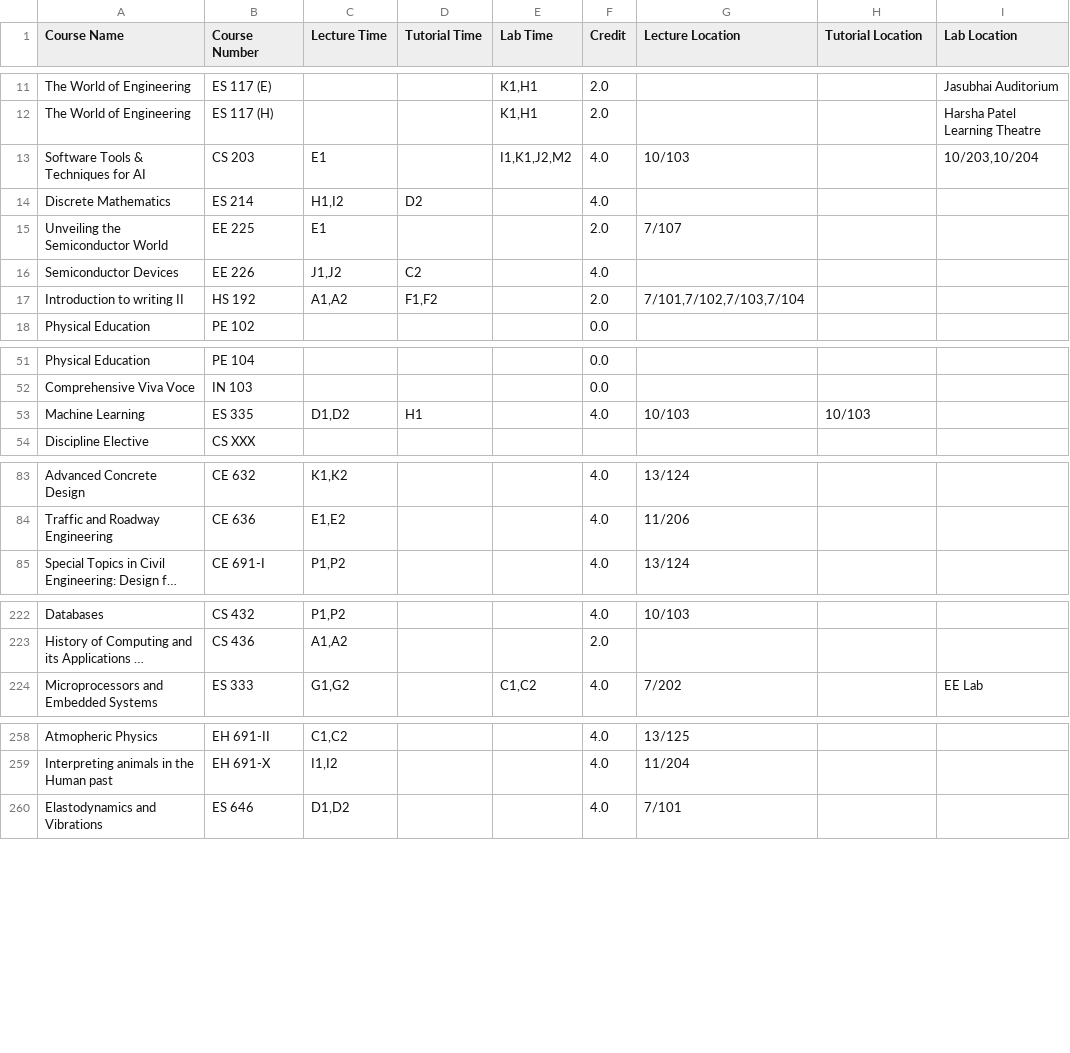
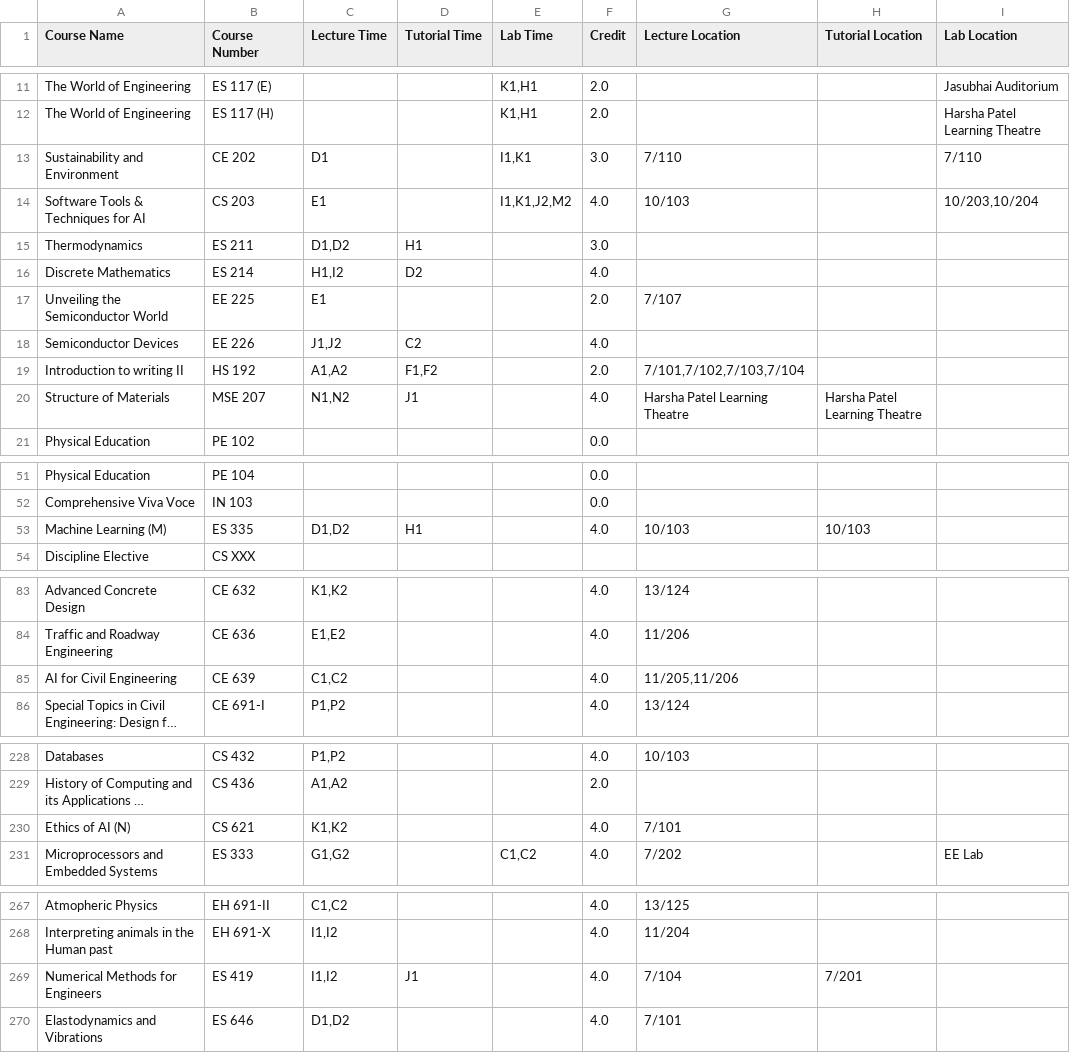
Before and after one commit to Naveen-Pal/timetable, a CSV file: Updated_Processed_Timetable.csv, drawn as a sheet; only a part is shown, gaps mark what is left out; long unchanged cells end in …; the diff covers the shown part only; the diff names each change by its address in the sheet, - before the commit and + after, or states it on an @@ line.

```diff
--- a/Updated_Processed_Timetable.csv
+++ b/Updated_Processed_Timetable.csv
@@ row 36 moved to row 13: Sustainability and Environment @@
@@ row 30 moved to row 15: Thermodynamics @@
@@ row 45 moved to row 20: Structure of Materials @@
-A53 (Course Name): Machine Learning
+A53 (Course Name): Machine Learning (M)
+row 85: AI for Civil Engineering | CE 639 | C1,C2 |  |  | 4.0 | 11/205,11/206
+row 230: Ethics of AI (N) | CS 621 | K1,K2 |  |  | 4.0 | 7/101
+row 269: Numerical Methods for Engineers | ES 419 | I1,I2 | J1 |  | 4.0 | 7/104 | 7/201
```
Also changed, not shown: 10 added rows, 1 removed row and 1 edited cell elsewhere in this file, Timetable.csv.
